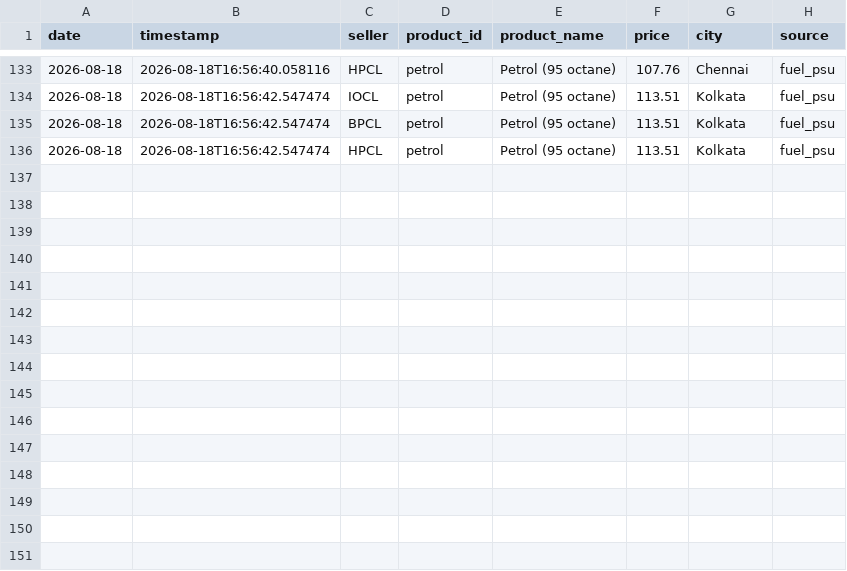
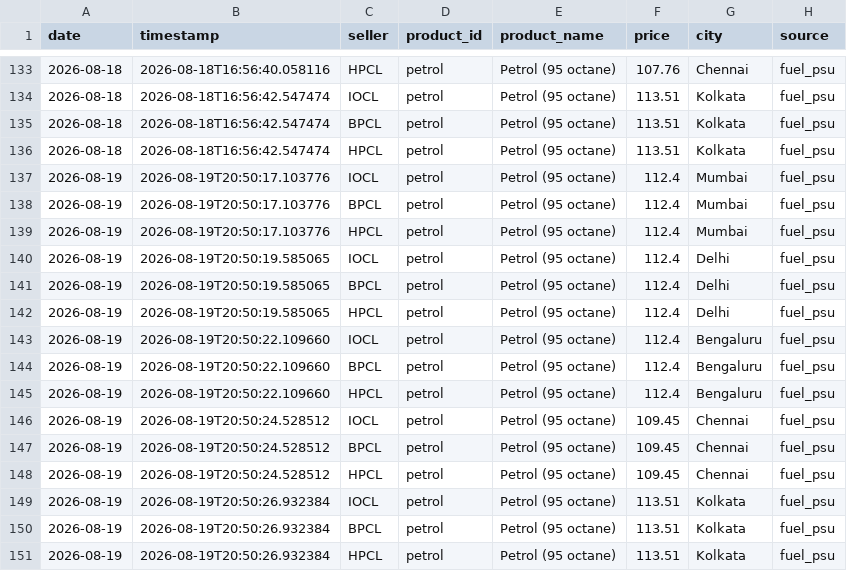
Before and after one commit to vishakha636/Price-Collusion-detector, a CSV file: fuel_prices.csv, drawn as a sheet; only a part is shown, gaps mark what is left out.

Commit message:
feat: append new product price data to ecommerce, fuel, and combined datasets

```diff
--- a/fuel_prices.csv
+++ b/fuel_prices.csv
@@ -136 +136,16 @@ date,timestamp,seller,product_id,product_name,price,city,source
 2026-08-18,2026-08-18T16:56:42.547474,HPCL,petrol,Petrol (95 octane),113.51,Kolkata,fuel_psu
+2026-08-19,2026-08-19T20:50:17.103776,IOCL,petrol,Petrol (95 octane),112.4,Mumbai,fuel_psu
+2026-08-19,2026-08-19T20:50:17.103776,BPCL,petrol,Petrol (95 octane),112.4,Mumbai,fuel_psu
+2026-08-19,2026-08-19T20:50:17.103776,HPCL,petrol,Petrol (95 octane),112.4,Mumbai,fuel_psu
+2026-08-19,2026-08-19T20:50:19.585065,IOCL,petrol,Petrol (95 octane),112.4,Delhi,fuel_psu
+2026-08-19,2026-08-19T20:50:19.585065,BPCL,petrol,Petrol (95 octane),112.4,Delhi,fuel_psu
+2026-08-19,2026-08-19T20:50:19.585065,HPCL,petrol,Petrol (95 octane),112.4,Delhi,fuel_psu
+2026-08-19,2026-08-19T20:50:22.109660,IOCL,petrol,Petrol (95 octane),112.4,Bengaluru,fuel_psu
+2026-08-19,2026-08-19T20:50:22.109660,BPCL,petrol,Petrol (95 octane),112.4,Bengaluru,fuel_psu
+2026-08-19,2026-08-19T20:50:22.109660,HPCL,petrol,Petrol (95 octane),112.4,Bengaluru,fuel_psu
+2026-08-19,2026-08-19T20:50:24.528512,IOCL,petrol,Petrol (95 octane),109.45,Chennai,fuel_psu
+2026-08-19,2026-08-19T20:50:24.528512,BPCL,petrol,Petrol (95 octane),109.45,Chennai,fuel_psu
+2026-08-19,2026-08-19T20:50:24.528512,HPCL,petrol,Petrol (95 octane),109.45,Chennai,fuel_psu
+2026-08-19,2026-08-19T20:50:26.932384,IOCL,petrol,Petrol (95 octane),113.51,Kolkata,fuel_psu
+2026-08-19,2026-08-19T20:50:26.932384,BPCL,petrol,Petrol (95 octane),113.51,Kolkata,fuel_psu
+2026-08-19,2026-08-19T20:50:26.932384,HPCL,petrol,Petrol (95 octane),113.51,Kolkata,fuel_psu
```
Also changed, not shown: 2 other files.
